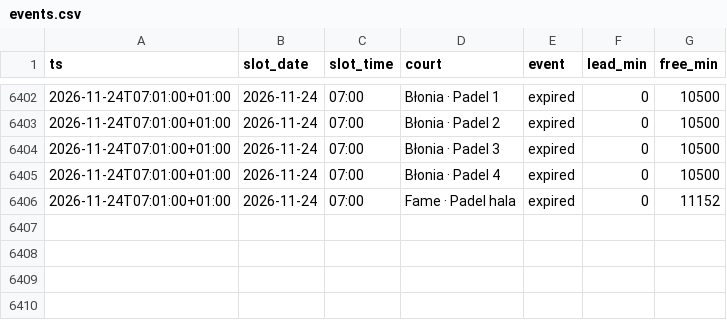
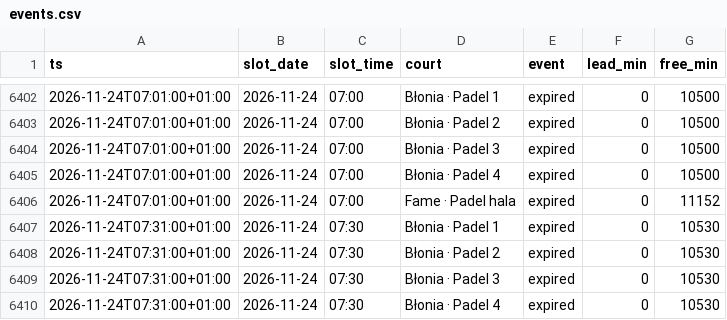
Before and after one commit to romanmelnyk/padel-monitor, a CSV file: data/events.csv, drawn as a sheet; only a part is shown, gaps mark what is left out; the diff names each change by its address in the sheet, - before the commit and + after, or states it on an @@ line.

```diff
--- a/data/events.csv
+++ b/data/events.csv
+row 6407: 2026-11-24T07:31:00+01:00 | 2026-11-24 | 07:30 | Błonia · Padel 1 | expired | 0 | 10530
+row 6408: 2026-11-24T07:31:00+01:00 | 2026-11-24 | 07:30 | Błonia · Padel 2 | expired | 0 | 10530
+row 6409: 2026-11-24T07:31:00+01:00 | 2026-11-24 | 07:30 | Błonia · Padel 3 | expired | 0 | 10530
+row 6410: 2026-11-24T07:31:00+01:00 | 2026-11-24 | 07:30 | Błonia · Padel 4 | expired | 0 | 10530
```
Also changed, not shown: data/runs.csv, 1 other file.
